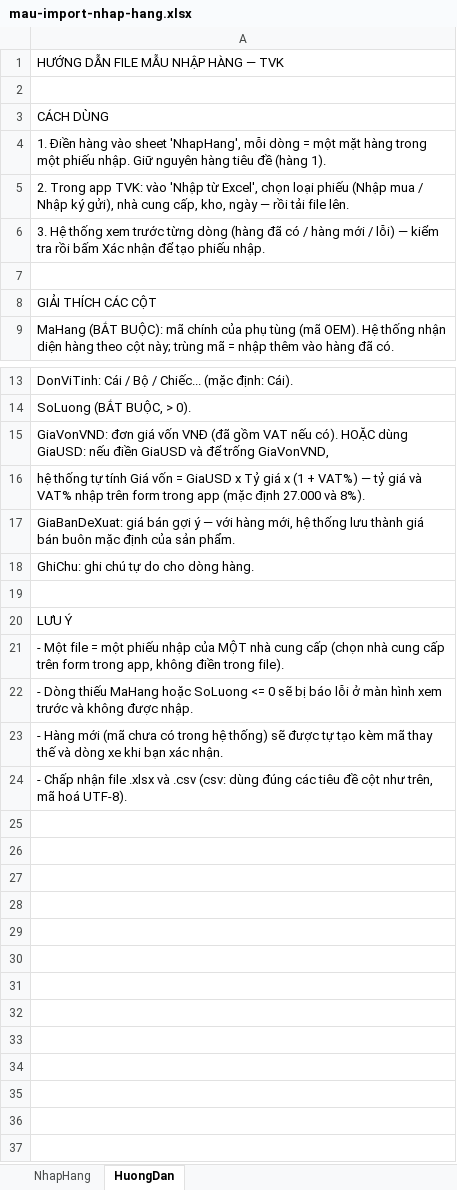
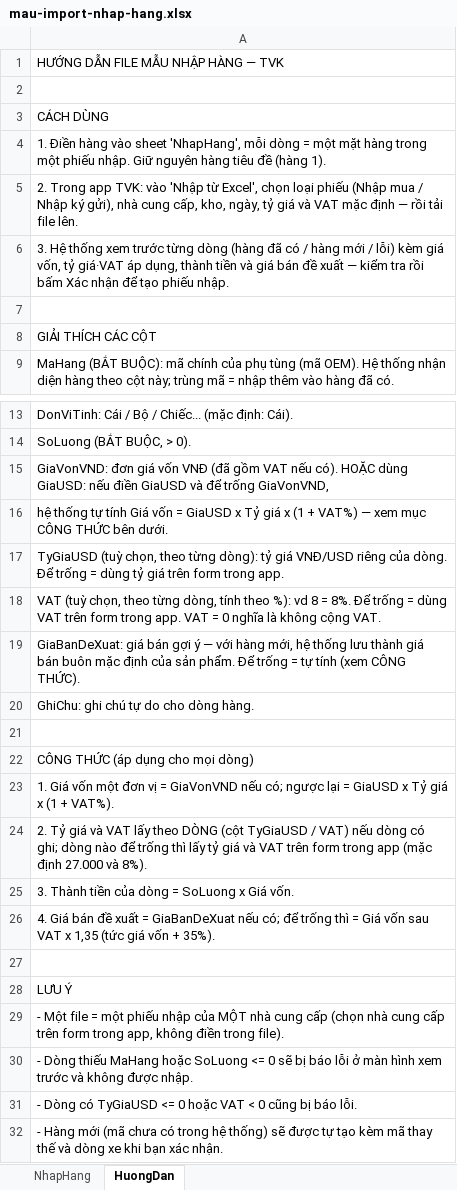
Before and after one commit to YHresearcher/TVK, an Excel workbook: public/mau-import-nhap-hang.xlsx, sheet HuongDan, drawn as a sheet; only a part is shown, gaps mark what is left out; the shorter side is filled out with more unchanged rows; values as stored, in another font and other column widths than the file's, no borders; the diff names each change by its address in the sheet, - before the commit and + after, or states it on an @@ line.

```diff
--- a/public/mau-import-nhap-hang.xlsx (sheet HuongDan)
+++ b/public/mau-import-nhap-hang.xlsx (sheet HuongDan)
-A5: …cấp, kho, ngày — rồi…
+A5: …cấp, kho, ngày, tỷ giá và VAT mặc định — rồi…
-A6: …/ lỗi) — kiểm…
+A6: …/ lỗi) kèm giá vốn, tỷ giá·VAT áp dụng, thành tiền và giá bán đề xuất — kiểm…
-A16: …VAT%) — tỷ giá và VAT% nhập trên form trong app (mặc định 27.000 và 8%).
+A16: …VAT%) — xem mục CÔNG THỨC bên dưới.
-A17: GiaBanDeXuat: giá bán gợi ý — với hàng mới, hệ thống lưu thành giá bán buôn mặc định của sản phẩm.
+A17: TyGiaUSD (tuỳ chọn, theo từng dòng): tỷ giá VNĐ/USD riêng của dòng. Để trống = dùng tỷ giá trên form trong app.
+row 18: VAT (tuỳ chọn, theo từng dòng, tính theo %): vd 8 = 8%. Để trống = dùng VAT trên form trong app. VAT = 0 nghĩa là không cộng VAT.
+row 19: GiaBanDeXuat: giá bán gợi ý — với hàng mới, hệ thống lưu thành giá bán buôn mặc định của sản phẩm. Để trống = tự tính (xem CÔNG THỨC).
+row 21: (empty)
+row 22: CÔNG THỨC (áp dụng cho mọi dòng)
+row 23: 1. Giá vốn một đơn vị = GiaVonVND nếu có; ngược lại = GiaUSD x Tỷ giá x (1 + VAT%).
+row 24: 2. Tỷ giá và VAT lấy theo DÒNG (cột TyGiaUSD / VAT) nếu dòng có ghi; dòng nào để trống thì lấy tỷ giá và VAT trên form trong app (mặc định 27.000 và 8%).
+row 25: 3. Thành tiền của dòng = SoLuong x Giá vốn.
+row 26: 4. Giá bán đề xuất = GiaBanDeXuat nếu có; để trống thì = Giá vốn sau VAT x 1,35 (tức giá vốn + 35%).
+row 31: - Dòng có TyGiaUSD <= 0 hoặc VAT < 0 cũng bị báo lỗi.
```
Also changed, not shown: sheet NhapHang, 3 other files.
